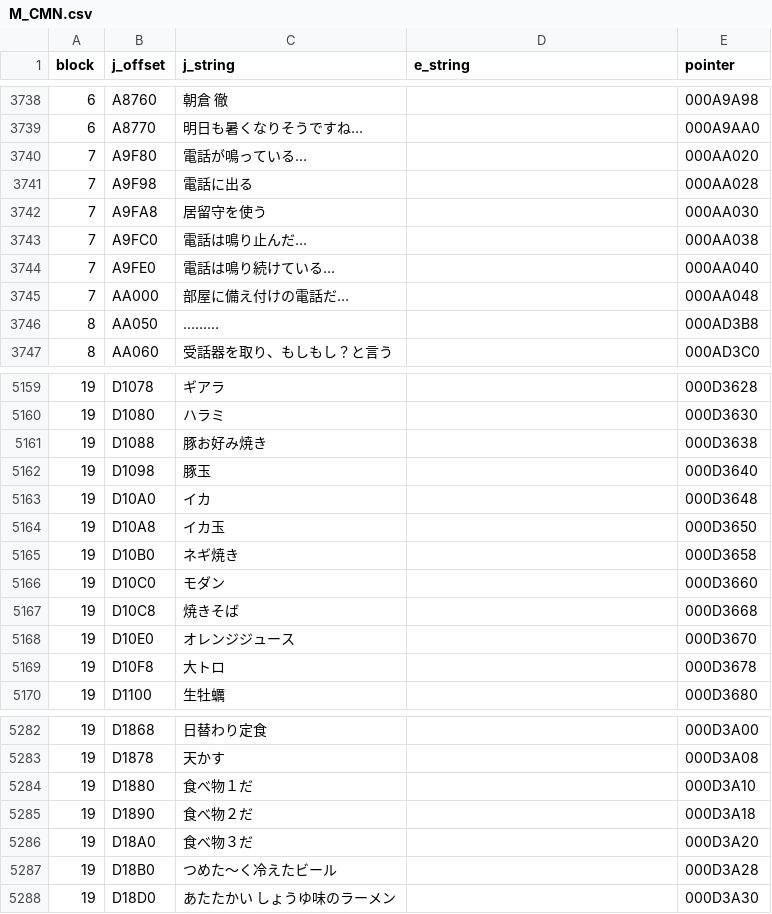
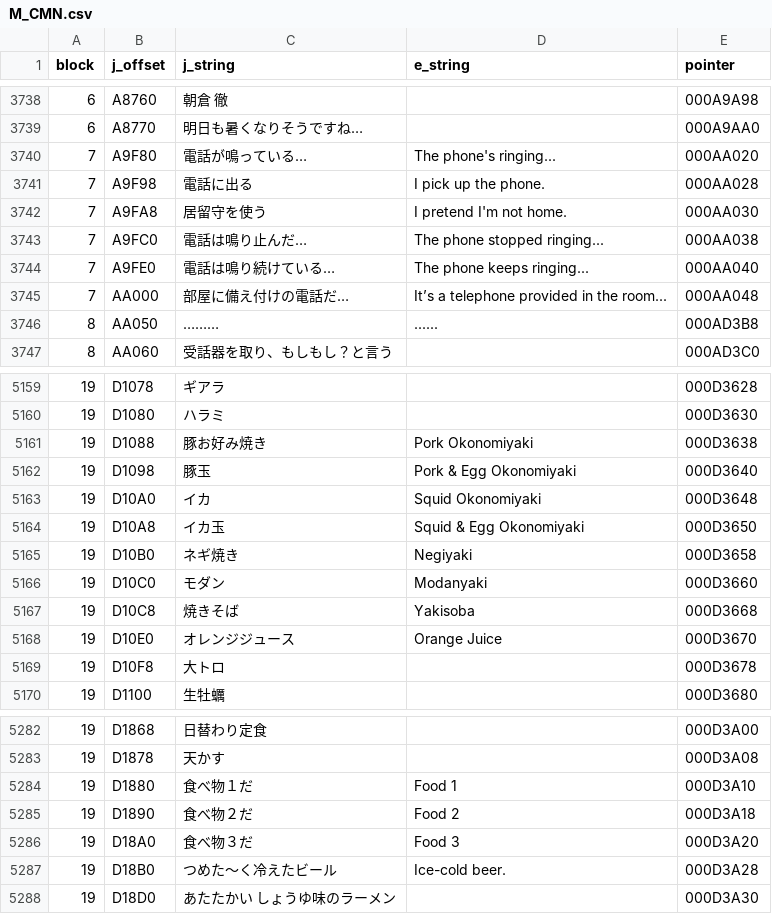
Before and after one commit to ScatterdBrain/PachiPara-12-Oumi-to-Natsu-no-Omoide-PS2-English-Translation-Patch, a CSV file: text/M_CMN.csv, drawn as a sheet; only a part is shown, gaps mark what is left out; the diff covers the shown part only; the diff names each change by its address in the sheet, - before the commit and + after, or states it on an @@ line.

```diff
--- a/text/M_CMN.csv
+++ b/text/M_CMN.csv
-D3740 (e_string): (empty)
+D3740 (e_string): The phone's ringing...
-D3741 (e_string): (empty)
+D3741 (e_string): I pick up the phone.
-D3742 (e_string): (empty)
+D3742 (e_string): I pretend I'm not home.
-D3743 (e_string): (empty)
+D3743 (e_string): The phone stopped ringing...
-D3744 (e_string): (empty)
+D3744 (e_string): The phone keeps ringing...
-D3745 (e_string): (empty)
+D3745 (e_string): It’s a telephone provided in the room...
-D3746 (e_string): (empty)
+D3746 (e_string): ......
-D5161 (e_string): (empty)
+D5161 (e_string): Pork Okonomiyaki
-D5162 (e_string): (empty)
+D5162 (e_string): Pork & Egg Okonomiyaki
-D5163 (e_string): (empty)
+D5163 (e_string): Squid Okonomiyaki
-D5164 (e_string): (empty)
+D5164 (e_string): Squid & Egg Okonomiyaki
-D5165 (e_string): (empty)
+D5165 (e_string): Negiyaki
-D5166 (e_string): (empty)
+D5166 (e_string): Modanyaki
-D5167 (e_string): (empty)
+D5167 (e_string): Yakisoba
-D5168 (e_string): (empty)
+D5168 (e_string): Orange Juice
-D5284 (e_string): (empty)
+D5284 (e_string): Food 1
-D5285 (e_string): (empty)
+D5285 (e_string): Food 2
-D5286 (e_string): (empty)
+D5286 (e_string): Food 3
-D5287 (e_string): (empty)
+D5287 (e_string): Ice-cold beer.
```
Also changed, not shown: 1 added row and 73 edited cells elsewhere in this file, 3 other files.
